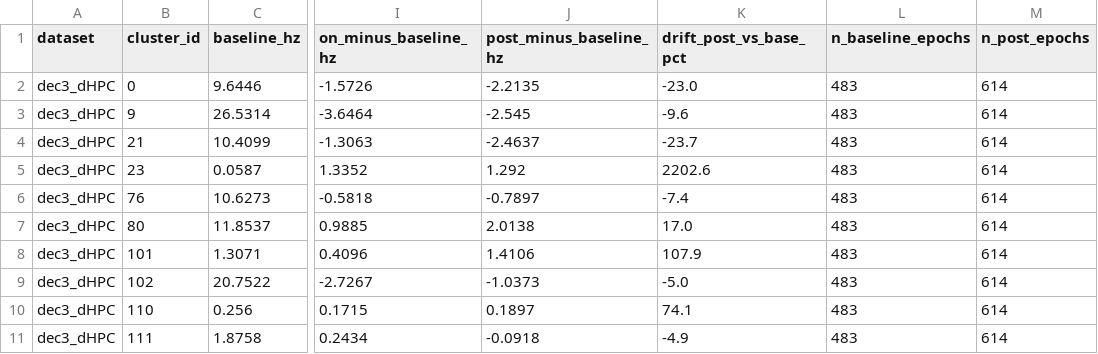
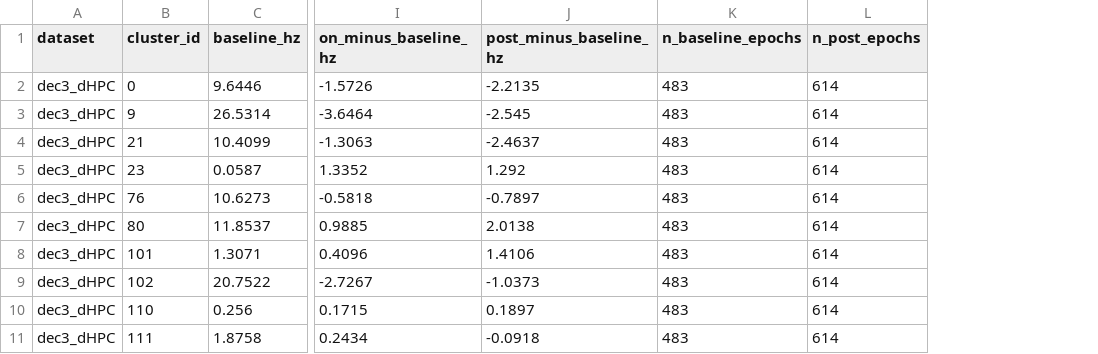
Before and after one commit to wehabit/hpaticmousebuzsakilab, a CSV file: analysis/outputs/cross_dataset_spike_compare/baseline_poststudy/state_rates_by_unit.csv, drawn as a sheet; only a part is shown, gaps mark what is left out; the diff names each change by its address in the sheet, - before the commit and + after, or states it on an @@ line.

```diff
--- a/analysis/outputs/cross_dataset_spike_compare/baseline_poststudy/state_rates_by_unit.csv
+++ b/analysis/outputs/cross_dataset_spike_compare/baseline_poststudy/state_rates_by_unit.csv
-column K (drift_post_vs_base_pct), rows 2-11: -23.0 | -9.6 | -23.7 | 2202.6 | -7.4 | 17.0 | 107.9 | -5.0 | 74.1 | -4.9
```
Also changed, not shown: analysis/outputs/cross_dataset_spike_compare/baseline_poststudy/state_overview.csv, 24 other files.
